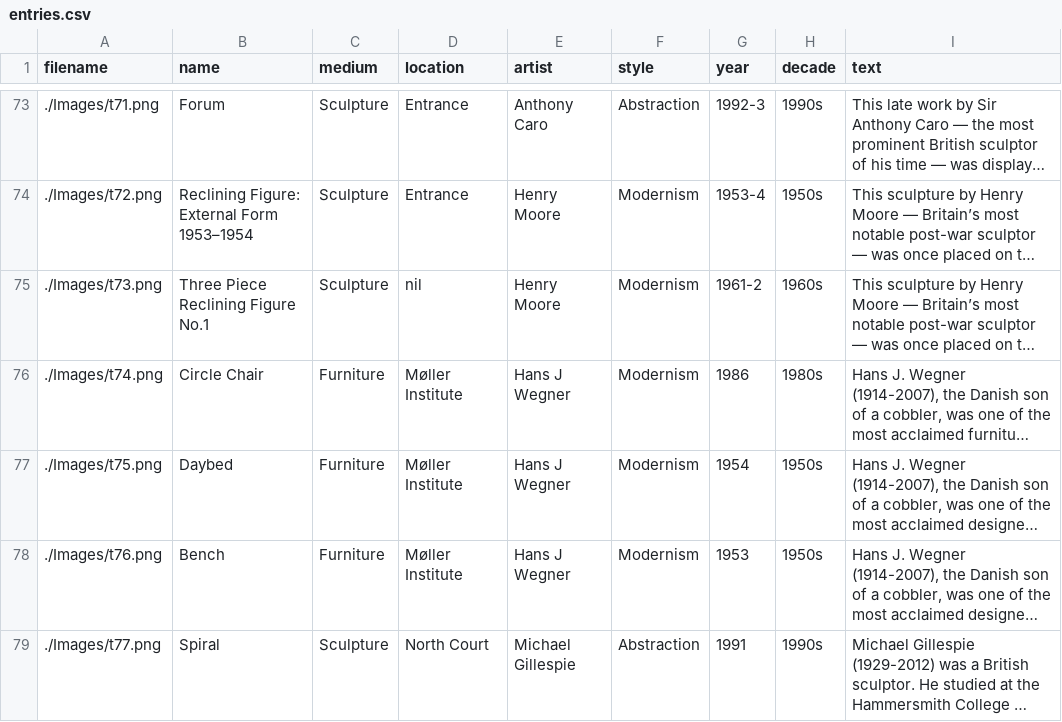
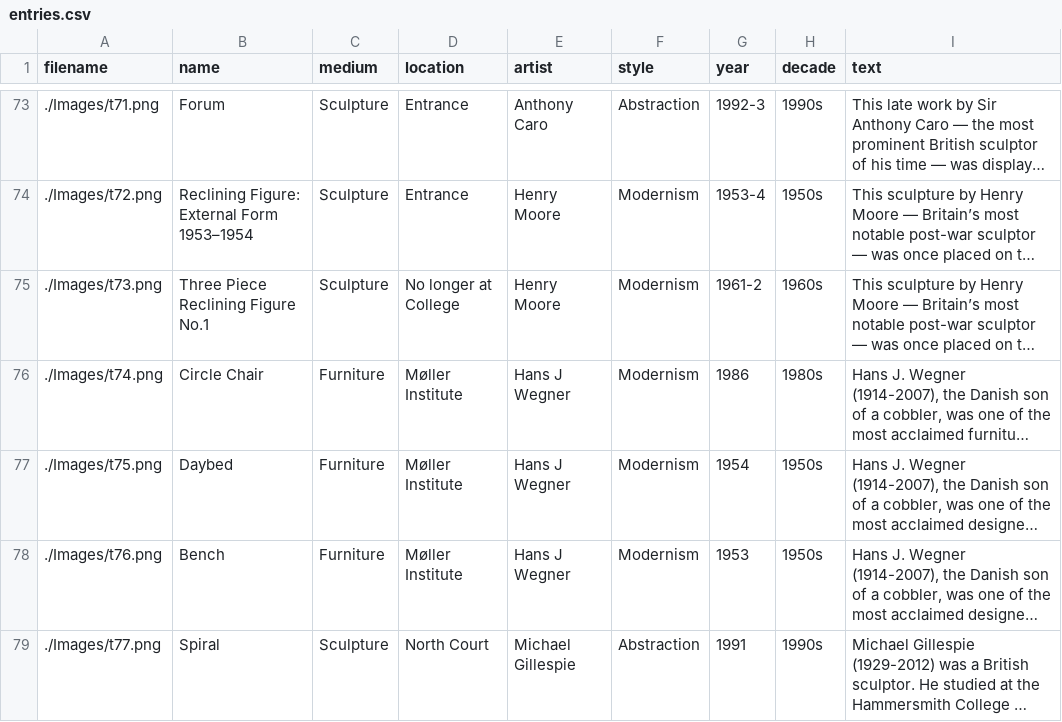
Before and after one commit to ChurchillCol/exhibition.github.io, a CSV file: entries.csv, drawn as a sheet; only a part is shown, gaps mark what is left out; long unchanged cells end in …; the diff covers the shown part only; the diff names each change by its address in the sheet, - before the commit and + after, or states it on an @@ line.

```diff
--- a/entries.csv
+++ b/entries.csv
-D75 (location): nil
+D75 (location): No longer at College
```
Also changed, not shown: 29 edited cells elsewhere in this file.
